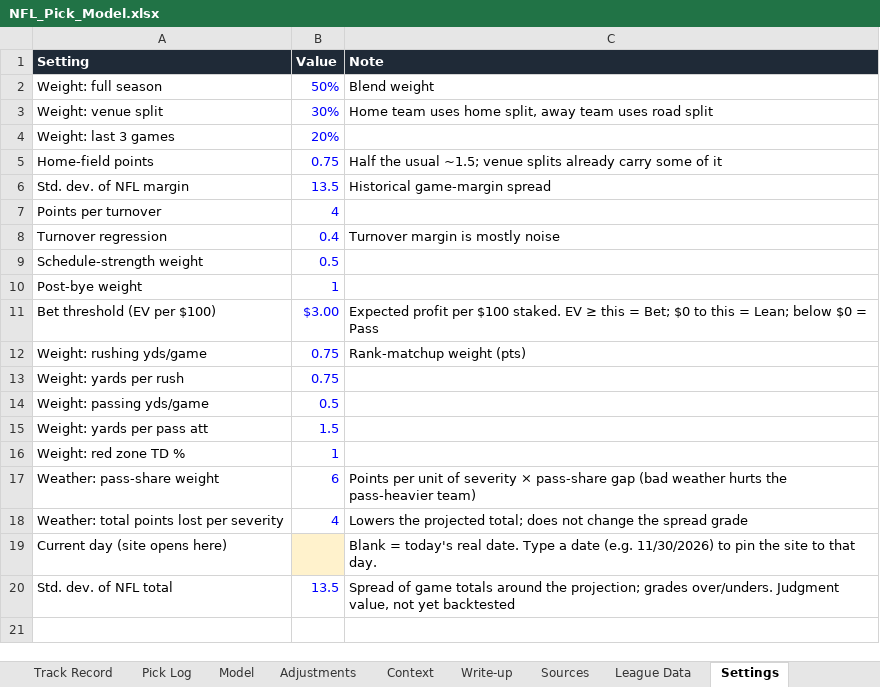
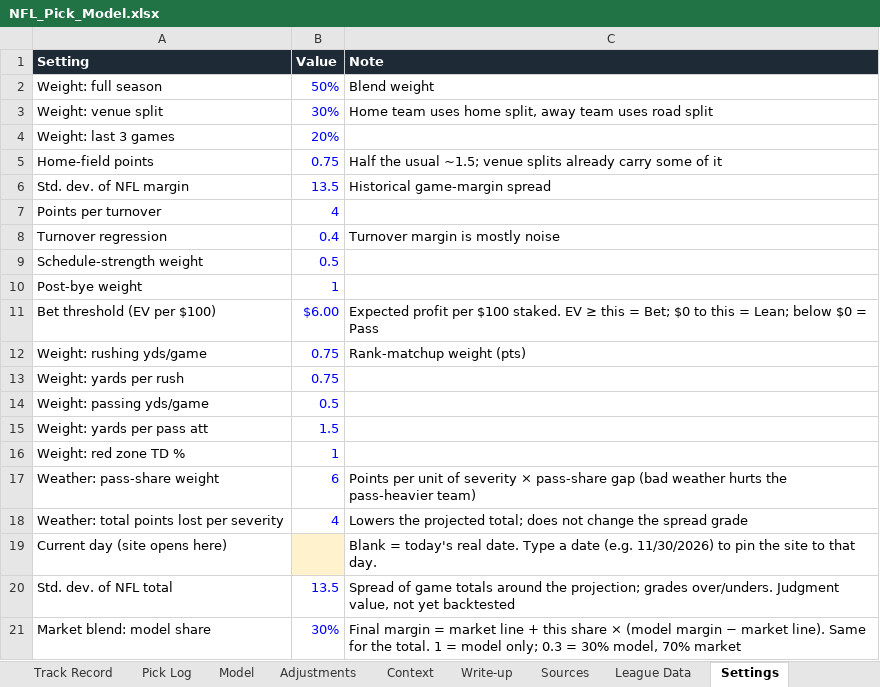
Before and after one commit to eloeser-1147/EV-Betting-Model, an Excel workbook: NFL_Pick_Model.xlsx, sheet Settings, drawn as a sheet; values as stored, in another font and other column widths than the file's, no borders; the diff names each change by its address in the sheet, - before the commit and + after, or states it on an @@ line.

```diff
--- a/NFL_Pick_Model.xlsx (sheet Settings)
+++ b/NFL_Pick_Model.xlsx (sheet Settings)
-B11 (Value): $3.00
+B11 (Value): $6.00
+row 21: Market blend: model share | 30% | Final margin = market line + this share × (model margin − market line). Same for the total. 1 = model only; 0.3 = 30% model, 70% market
```
Also changed, not shown: sheet Pick Log, sheet Write-up, sheet Model, 1 other file.
